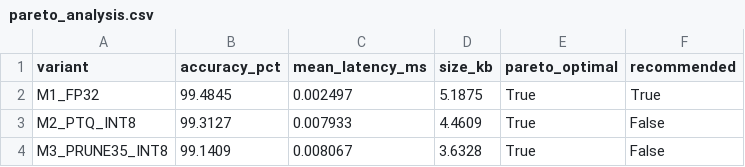
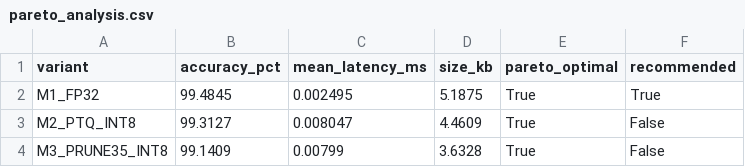
Before and after one commit to 2024ad05460-hub/MLOE, a CSV file: optimisation/results/pareto_analysis.csv, drawn as a sheet.

```diff
--- a/optimisation/results/pareto_analysis.csv
+++ b/optimisation/results/pareto_analysis.csv
@@ -1,4 +1,4 @@
 variant,accuracy_pct,mean_latency_ms,size_kb,pareto_optimal,recommended
-M1_FP32,99.4845,0.002497,5.1875,True,True
-M2_PTQ_INT8,99.3127,0.007933,4.4609,True,False
-M3_PRUNE35_INT8,99.1409,0.008067,3.6328,True,False
+M1_FP32,99.4845,0.002495,5.1875,True,True
+M2_PTQ_INT8,99.3127,0.008047,4.4609,True,False
+M3_PRUNE35_INT8,99.1409,0.00799,3.6328,True,False
```
Also changed, not shown: optimisation/results/benchmark_results.csv, 11 other files.
